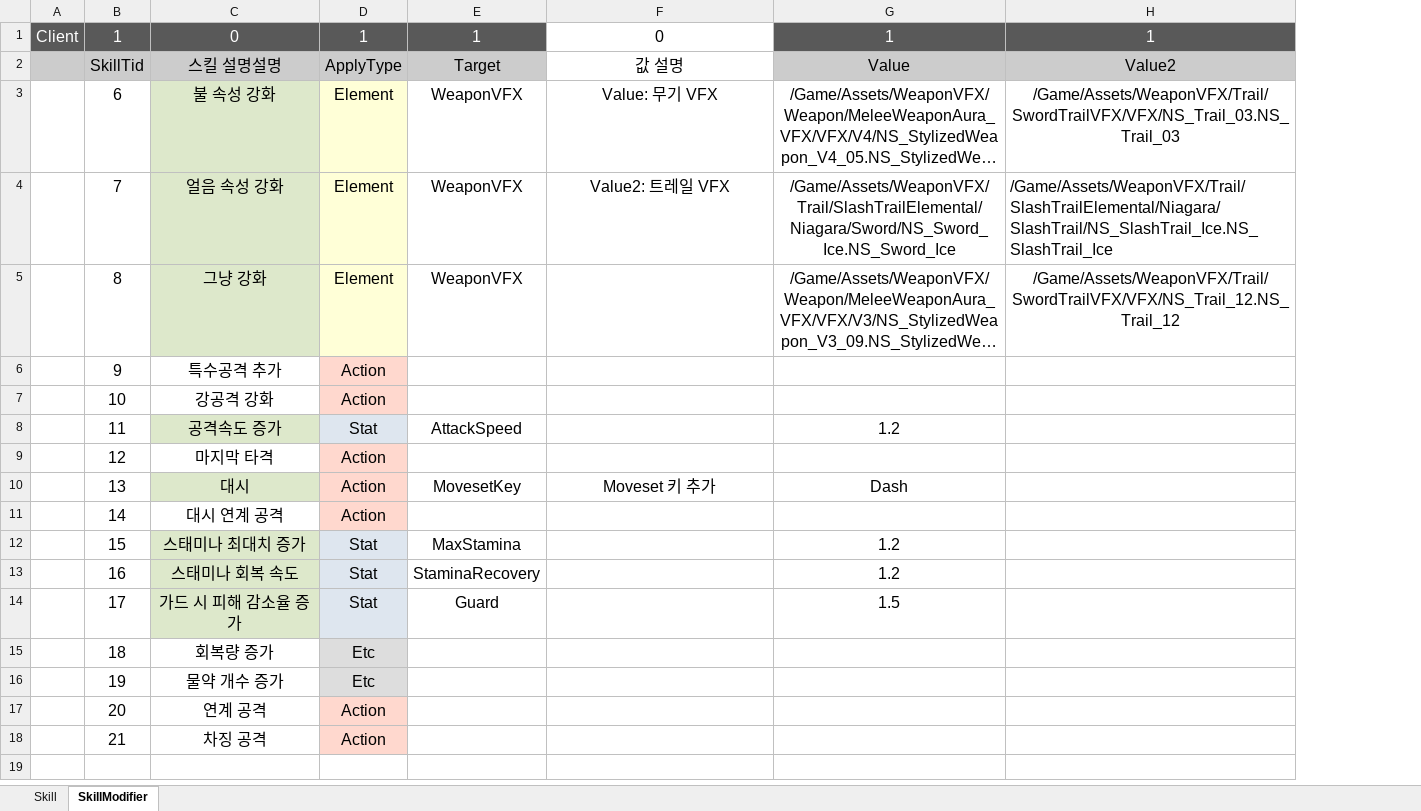
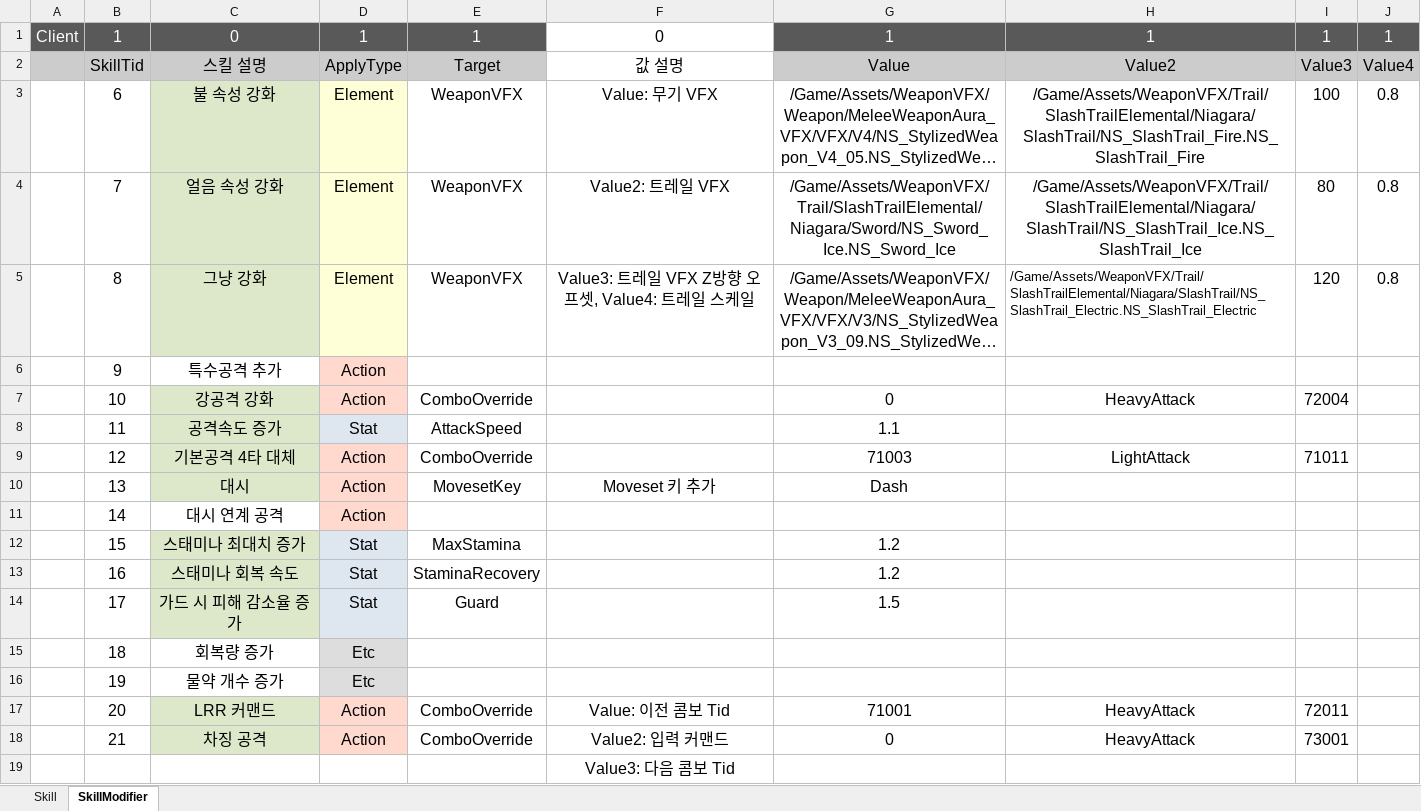
Before and after one commit to WantedBA/ProjectBA, an Excel workbook: BADesign/Excel/SkillTree.xlsx, sheet SkillModifier, drawn as a sheet; long unchanged cells end in …; values as stored, in another font and other column widths than the file's, no borders; the diff names each change by its address in the sheet, - before the commit and + after, or states it on an @@ line.

Commit message:
Features/skill apply action (#108)
* 캐릭터 콤보 변경 함수 작성

* 강공격 기본값 오버라이드 삭제

* 컴파일 오류 수정

* 콤보 오버라이드 로직 완성, 강공격 기본값 수정

- 차징공격 스킬 찍으면 강공격이 차징공격으로 바뀝니다.

* 첫 공격 엑셀 테이블에서 지정하도록 수정

* LRR 커맨드 스킬 추가..

* 콤보 관련 스킬 추가

* 플레이어 속성 공격 트레일 vfx 수정

```diff
--- a/BADesign/Excel/SkillTree.xlsx (sheet SkillModifier)
+++ b/BADesign/Excel/SkillTree.xlsx (sheet SkillModifier)
+column I, rows 1-18: 1 | Value3 | 100 | 80 | 120 |  | 72004 |  | 71011 |  |  |  |  |  |  |  | 72011 | 73001
+column J, rows 1-5: 1 | Value4 | 0.8 | 0.8 | 0.8
-C2: 스킬 설명설명
+C2: 스킬 설명
-H3: /Game/Assets/WeaponVFX/Trail/SwordTrailVFX/VFX/NS_Trail_03.NS_Trail_03
+H3: /Game/Assets/WeaponVFX/Trail/SlashTrailElemental/Niagara/SlashTrail/NS_SlashTrail_Fire.NS_SlashTrail_Fire
-H4 alignment: left
+H4 alignment: center
-F5: (empty)
+F5: Value3: 트레일 VFX Z방향 오프셋, Value4: 트레일 스케일
-H5: /Game/Assets/WeaponVFX/Trail/SwordTrailVFX/VFX/NS_Trail_12.NS_Trail_12
+H5: /Game/Assets/WeaponVFX/Trail/SlashTrailElemental/Niagara/SlashTrail/NS_SlashTrail_Electric.NS_SlashTrail_Electric
@@ H5 text size: smaller, alignment: center → left @@
-C7 fill: none
+C7 fill: #DDE8CB
-E7: (empty)
+E7: ComboOverride
-G7: (empty)
+G7: 0
-H7: (empty)
+H7: HeavyAttack
-G8: 1.2
+G8: 1.1
-C9: 마지막 타격
+C9: 기본공격 4타 대체
-C9 fill: none
+C9 fill: #DDE8CB
-E9: (empty)
+E9: ComboOverride
-G9: (empty)
+G9: 71003
-H9: (empty)
+H9: LightAttack
-C17: 연계 공격
+C17: LRR 커맨드
-C17:C18 fill: none
+C17:C18 fill: #DDE8CB
-E17:E18: (empty)
+E17:E18: ComboOverride
-F17: (empty)
+F17: Value: 이전 콤보 Tid
-G17: (empty)
+G17: 71001
-H17:H18: (empty)
+H17:H18: HeavyAttack
-F18: (empty)
+F18: Value2: 입력 커맨드
-G18: (empty)
+G18: 0
+row 19:  |  |  |  |  | Value3: 다음 콤보 Tid
```
Also changed, not shown: BADesign/Excel/Action.xlsx, 37 other files.
